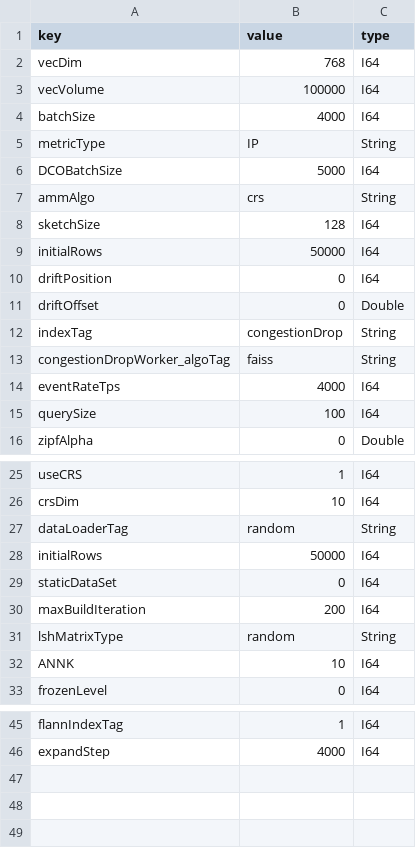
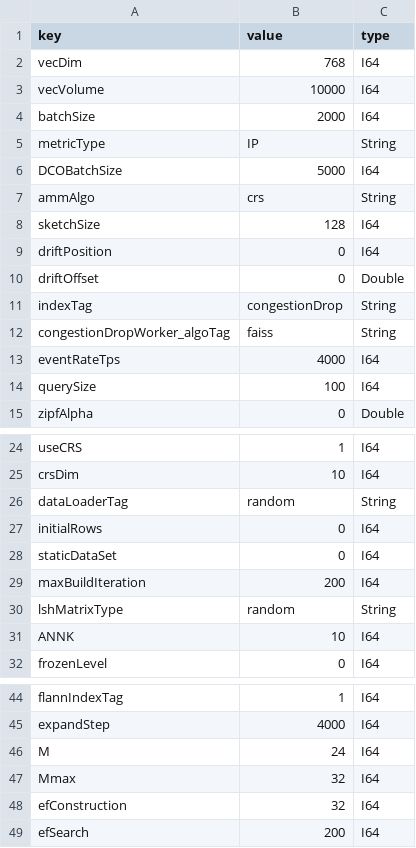
Before and after one commit to intellistream/CANDY, a CSV file: config/config.csv, drawn as a sheet; only a part is shown, gaps mark what is left out.

Commit message:
Gd fix (#106)
* [fix]: fix knn search params error, add hnsw config, fix hnsw bug and accelerate it

* [fix]: db-client
remaint to do: db client only fetch idx, we need an new api to fetch real tensor data

```diff
--- a/config/config.csv
+++ b/config/config.csv
@@ -2,4 +2,4 @@ key,value,type
 vecDim,768,I64
-vecVolume,100000,I64
-batchSize,4000,I64
+vecVolume,10000,I64
+batchSize,2000,I64
 metricType,IP,String
@@ -8,3 +8,2 @@ ammAlgo,crs,String
 sketchSize,128,I64
-initialRows,50000,I64
 driftPosition,0,I64
@@ -27,3 +26,3 @@ crsDim,10,I64
 dataLoaderTag,random,String
-initialRows,50000,I64
+initialRows,0,I64
 staticDataSet,0,I64
@@ -46 +45,5 @@ flannIndexTag,1,I64
 expandStep,4000,I64
+M,24,I64
+Mmax,32,I64
+efConstruction,32,I64
+efSearch,200,I64
```
Also changed, not shown: 11 other files.
